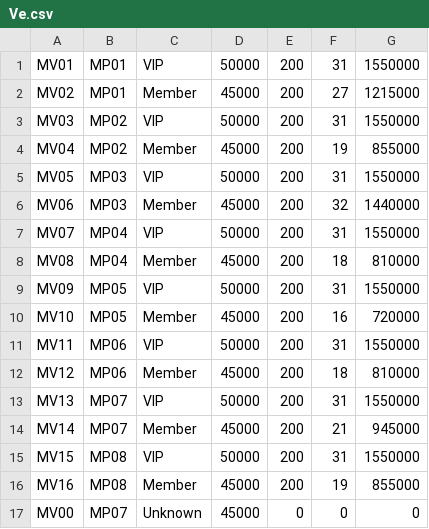
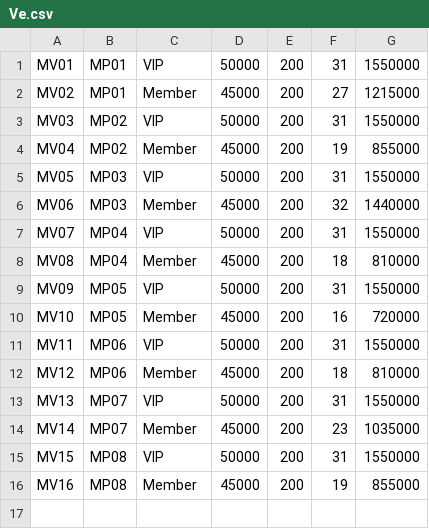
Before and after one commit to pleasehangry/DatabaseProgramProject, a CSV file: Ve.csv, drawn as a sheet.

```diff
--- a/Ve.csv
+++ b/Ve.csv
@@ -13,5 +13,4 @@ MV12,MP06,Member,45000,200,18,810000
 MV13,MP07,VIP,50000,200,31,1550000
-MV14,MP07,Member,45000,200,21,945000
+MV14,MP07,Member,45000,200,23,1035000
 MV15,MP08,VIP,50000,200,31,1550000
 MV16,MP08,Member,45000,200,19,855000
-MV00,MP07,Unknown,45000,0,0,0
```
Also changed, not shown: LichChieu.csv, 4 other files.
